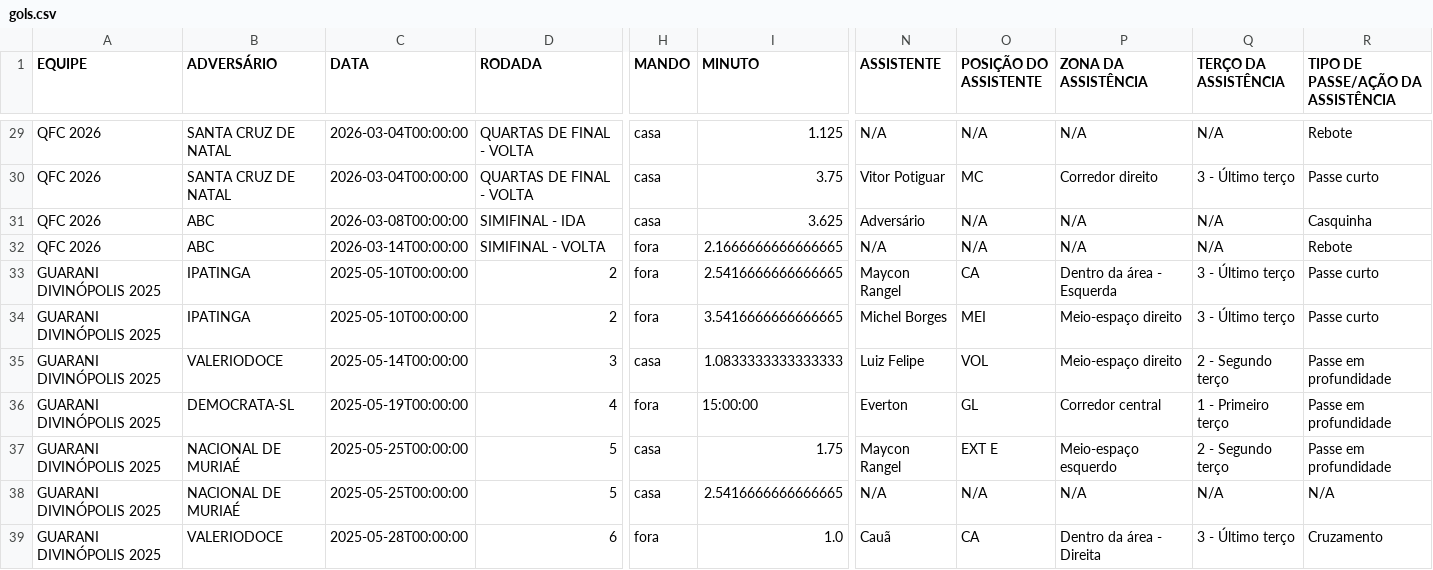
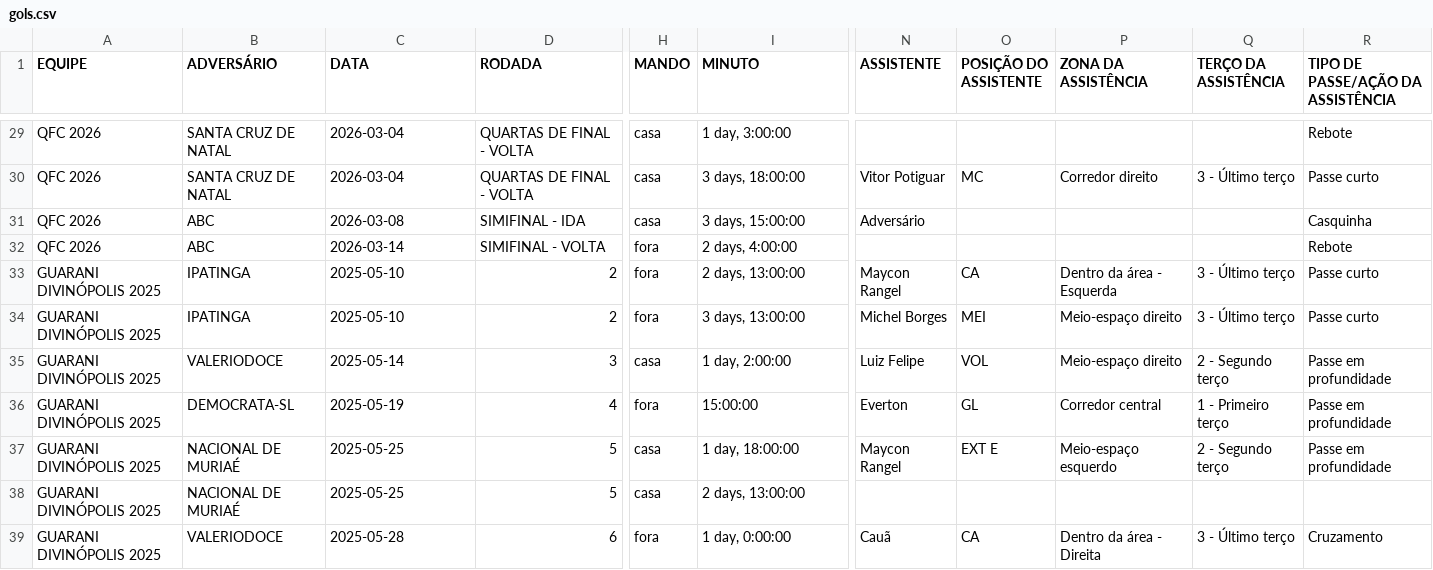
Before and after one commit to davyjunior2013-svg/dashboard-analise-gols, a CSV file: gols.csv, drawn as a sheet; only a part is shown, gaps mark what is left out; the diff covers the shown part only; the diff names each change by its address in the sheet, - before the commit and + after, or states it on an @@ line.

```diff
--- a/gols.csv
+++ b/gols.csv
-C29:C30 (DATA): 2026-03-04T00:00:00
+C29:C30 (DATA): 2026-03-04
-I29 (MINUTO): 1.125
+I29 (MINUTO): 1 day, 3:00:00
-N29 (ASSISTENTE): N/A
+N29 (ASSISTENTE): (empty)
-O29 (POSIÇÃO DO ASSISTENTE): N/A
+O29 (POSIÇÃO DO ASSISTENTE): (empty)
-P29 (ZONA DA ASSISTÊNCIA): N/A
+P29 (ZONA DA ASSISTÊNCIA): (empty)
-Q29 (TERÇO DA ASSISTÊNCIA): N/A
+Q29 (TERÇO DA ASSISTÊNCIA): (empty)
-I30 (MINUTO): 3.75
+I30 (MINUTO): 3 days, 18:00:00
-C31 (DATA): 2026-03-08T00:00:00
+C31 (DATA): 2026-03-08
-I31 (MINUTO): 3.625
+I31 (MINUTO): 3 days, 15:00:00
-O31:O32 (POSIÇÃO DO ASSISTENTE): N/A
+O31:O32 (POSIÇÃO DO ASSISTENTE): (empty)
-P31:P32 (ZONA DA ASSISTÊNCIA): N/A
+P31:P32 (ZONA DA ASSISTÊNCIA): (empty)
-Q31:Q32 (TERÇO DA ASSISTÊNCIA): N/A
+Q31:Q32 (TERÇO DA ASSISTÊNCIA): (empty)
-C32 (DATA): 2026-03-14T00:00:00
+C32 (DATA): 2026-03-14
-I32 (MINUTO): 2.1666666666666665
+I32 (MINUTO): 2 days, 4:00:00
-N32 (ASSISTENTE): N/A
+N32 (ASSISTENTE): (empty)
-C33:C34 (DATA): 2025-05-10T00:00:00
+C33:C34 (DATA): 2025-05-10
-I33 (MINUTO): 2.5416666666666665
+I33 (MINUTO): 2 days, 13:00:00
-I34 (MINUTO): 3.5416666666666665
+I34 (MINUTO): 3 days, 13:00:00
-C35 (DATA): 2025-05-14T00:00:00
+C35 (DATA): 2025-05-14
-I35 (MINUTO): 1.0833333333333333
+I35 (MINUTO): 1 day, 2:00:00
-C36 (DATA): 2025-05-19T00:00:00
+C36 (DATA): 2025-05-19
-C37:C38 (DATA): 2025-05-25T00:00:00
+C37:C38 (DATA): 2025-05-25
-I37 (MINUTO): 1.75
+I37 (MINUTO): 1 day, 18:00:00
-I38 (MINUTO): 2.5416666666666665
+I38 (MINUTO): 2 days, 13:00:00
-N38 (ASSISTENTE): N/A
+N38 (ASSISTENTE): (empty)
-O38 (POSIÇÃO DO ASSISTENTE): N/A
+O38 (POSIÇÃO DO ASSISTENTE): (empty)
-P38 (ZONA DA ASSISTÊNCIA): N/A
+P38 (ZONA DA ASSISTÊNCIA): (empty)
-Q38 (TERÇO DA ASSISTÊNCIA): N/A
+Q38 (TERÇO DA ASSISTÊNCIA): (empty)
-R38: N/A
+R38: (empty)
-C39 (DATA): 2025-05-28T00:00:00
+C39 (DATA): 2025-05-28
-I39 (MINUTO): 1.0
+I39 (MINUTO): 1 day, 0:00:00
```
Also changed, not shown: 98 edited cells elsewhere in this file, 1 other file.
